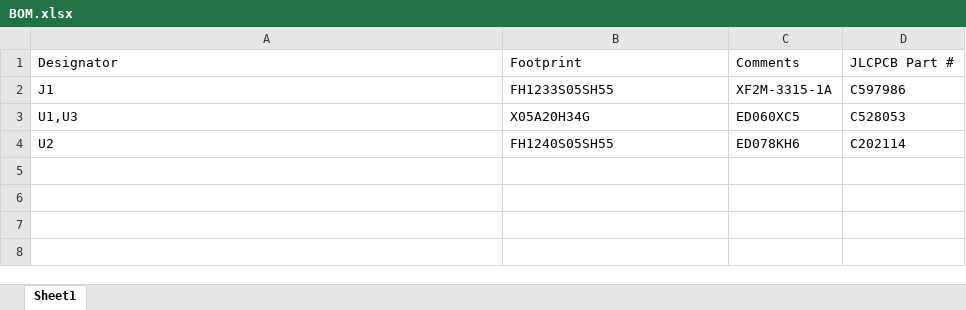
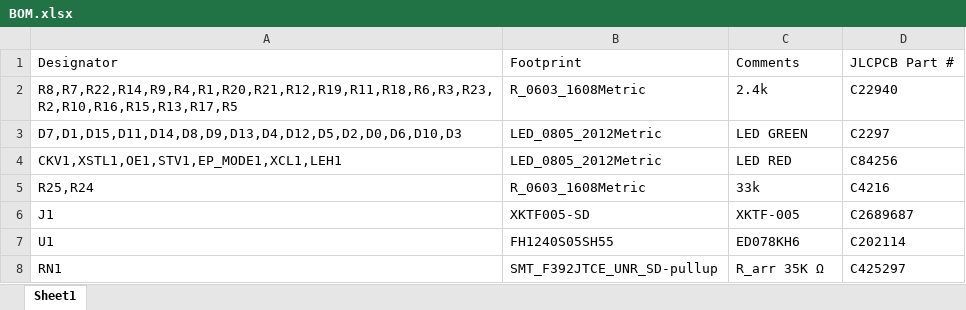
Before and after one commit to seuros/epdiy-esp-idf-6, an Excel workbook: hardware/extension-40_to_PCB_test/BOM.xlsx, sheet Sheet1, drawn as a sheet; values as stored, in another font and other column widths than the file's, no borders; removed rows and columns are numbered as before the commit, all else as after; the diff names each change by its address in the sheet, - before the commit and + after, or states it on an @@ line.

```diff
--- a/hardware/extension-40_to_PCB_test/BOM.xlsx (sheet Sheet1)
+++ b/hardware/extension-40_to_PCB_test/BOM.xlsx (sheet Sheet1)
+row 2: R8,R7,R22,R14,R9,R4,R1,R20,R21,R12,R19,R11,R18,R6,R3,R23,R2,R10,R16,R15,R13,R17,R5 | R_0603_1608Metric | 2.4k | C22940
+row 3: D7,D1,D15,D11,D14,D8,D9,D13,D4,D12,D5,D2,D0,D6,D10,D3 | LED_0805_2012Metric | LED GREEN | C2297
+row 4: CKV1,XSTL1,OE1,STV1,EP_MODE1,XCL1,LEH1 | LED_0805_2012Metric | LED RED | C84256
+row 5: R25,R24 | R_0603_1608Metric | 33k | C4216
-B6: FH1233S05SH55
+B6: XKTF005-SD
-C6: XF2M-3315-1A
+C6: XKTF-005
-D6: C597986
+D6: C2689687
-row 3: U1,U3 | X05A20H34G | ED060XC5 | C528053
-A7: U2
+A7: U1
+row 8: RN1 | SMT_F392JTCE_UNR_SD-pullup | R_arr 35K Ω | C425297
```
Also changed, not shown: hardware/extension-40_to_PCB_test/extension-cable-all-pos.xlsx, 28 other files.
